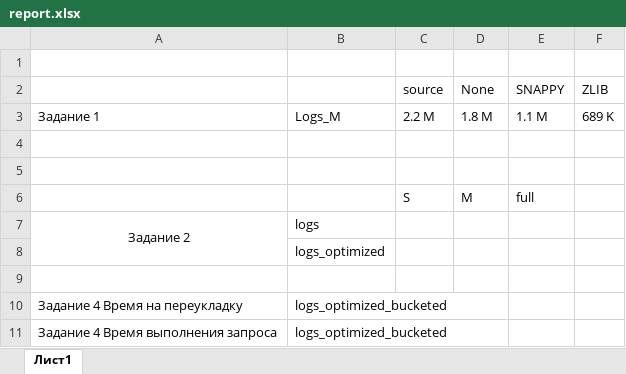
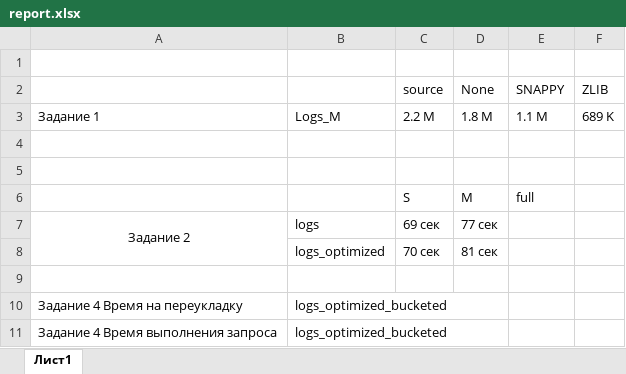
Before and after one commit to elenadzyatko/BigDataCourse, an Excel workbook: Homeworks/layout_hw5/report.xlsx, sheet Лист1, drawn as a sheet; values as stored, in another font and other column widths than the file's, no borders; removed rows and columns are numbered as before the commit, all else as after; the diff names each change by its address in the sheet, - before the commit and + after, or states it on an @@ line.

```diff
--- a/Homeworks/layout_hw5/report.xlsx (sheet Лист1)
+++ b/Homeworks/layout_hw5/report.xlsx (sheet Лист1)
-C7 (source): (empty)
+C7 (source): 69 сек
-D7 (None): (empty)
+D7 (None): 77 сек
-row 8:  | logs_optimized
+row 8:  | logs_optimized | 70 сек | 81 сек
```
Also changed, not shown: 6 other files.
